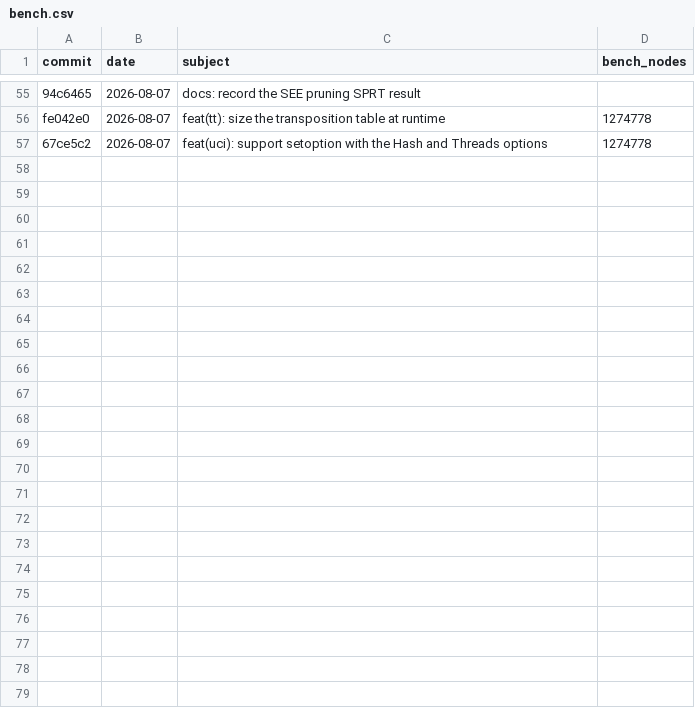
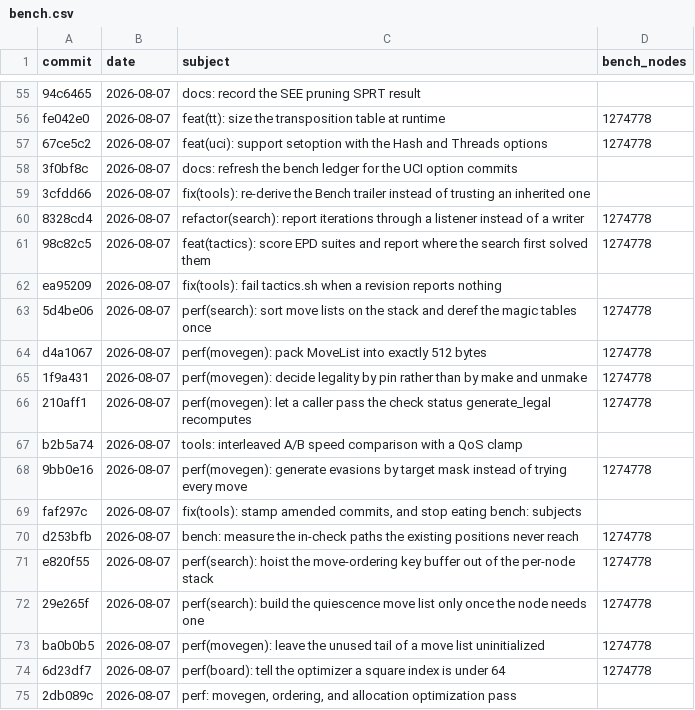
Before and after one commit to hxyulin/lattice, a CSV file: bench.csv, drawn as a sheet; only a part is shown, gaps mark what is left out.

Commit message:
docs: record the movegen and ordering optimization SPRT result
The pass merged as one unit and is recorded as one row: the twelve commits
are node-identical to each other and to the branch point, so there is no
per-commit strength to attribute. The trailer sits on the merge commit,
which is the object the SPRT actually tested.

```diff
--- a/bench.csv
+++ b/bench.csv
@@ -57 +57,19 @@ fe042e0,2026-08-07,"feat(tt): size the transposition table at runtime",1274778
 67ce5c2,2026-08-07,"feat(uci): support setoption with the Hash and Threads options",1274778
+3f0bf8c,2026-08-07,"docs: refresh the bench ledger for the UCI option commits",
+3cfdd66,2026-08-07,"fix(tools): re-derive the Bench trailer instead of trusting an inherited one",
+8328cd4,2026-08-07,"refactor(search): report iterations through a listener instead of a writer",1274778
+98c82c5,2026-08-07,"feat(tactics): score EPD suites and report where the search first solved them",1274778
+ea95209,2026-08-07,"fix(tools): fail tactics.sh when a revision reports nothing",
+5d4be06,2026-08-07,"perf(search): sort move lists on the stack and deref the magic tables once",1274778
+d4a1067,2026-08-07,"perf(movegen): pack MoveList into exactly 512 bytes",1274778
+1f9a431,2026-08-07,"perf(movegen): decide legality by pin rather than by make and unmake",1274778
+210aff1,2026-08-07,"perf(movegen): let a caller pass the check status generate_legal recomputes",1274778
+b2b5a74,2026-08-07,"tools: interleaved A/B speed comparison with a QoS clamp",
+9bb0e16,2026-08-07,"perf(movegen): generate evasions by target mask instead of trying every move",1274778
+faf297c,2026-08-07,"fix(tools): stamp amended commits, and stop eating bench: subjects",
+d253bfb,2026-08-07,"bench: measure the in-check paths the existing positions never reach",1274778
+e820f55,2026-08-07,"perf(search): hoist the move-ordering key buffer out of the per-node stack",1274778
+29e265f,2026-08-07,"perf(search): build the quiescence move list only once the node needs one",1274778
+ba0b0b5,2026-08-07,"perf(movegen): leave the unused tail of a move list uninitialized",1274778
+6d23df7,2026-08-07,"perf(board): tell the optimizer a square index is under 64",1274778
+2db089c,2026-08-07,"perf: movegen, ordering, and allocation optimization pass",
```
Also changed, not shown: 1 other file.
